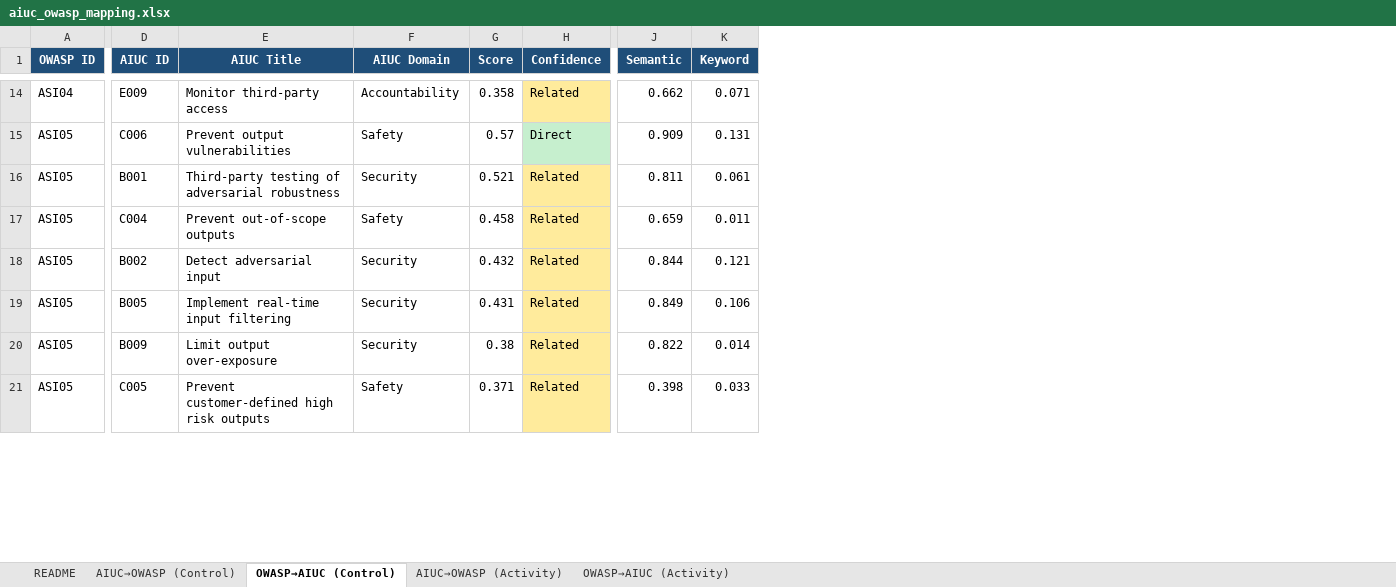
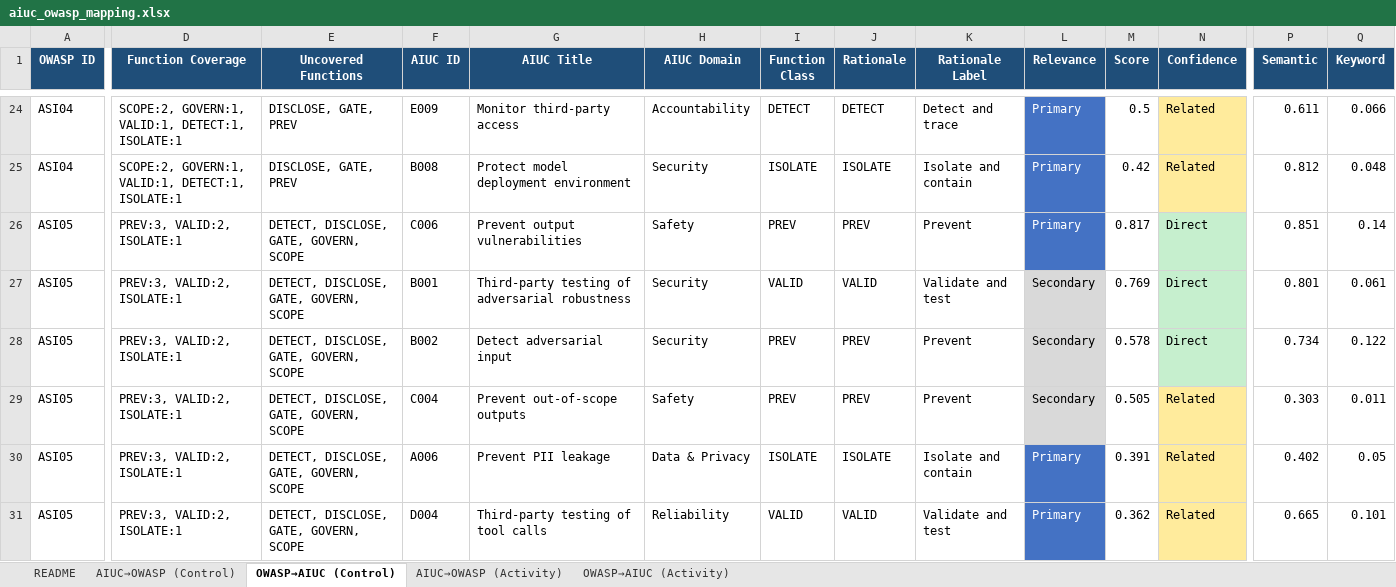
Before and after one commit to rocklambros/AIUC_2_OWASP_Agentic_Top_10, an Excel workbook: mapping/aiuc_owasp_mapping.xlsx, sheet OWASP→AIUC (Control), drawn as a sheet; only a part is shown, gaps mark what is left out; values as stored, in another font and other column widths than the file's, no borders; removed rows and columns are numbered as before the commit, all else as after; rows hold the shown columns only; the diff covers the shown part only; the diff names each change by its address in the sheet, - before the commit and + after, or states it on an @@ line.

Commit message:
chore: regenerate pipeline outputs with multiplicative boost and relevance-aware thresholds

```diff
--- a/mapping/aiuc_owasp_mapping.xlsx (sheet OWASP→AIUC (Control))
+++ b/mapping/aiuc_owasp_mapping.xlsx (sheet OWASP→AIUC (Control))
+column D (Function Coverage), row 24: SCOPE:2, GOVERN:1, VALID:1, DETECT:1, ISOLATE:1; rows 26-27: PREV:3, VALID:2, ISOLATE:1 | PREV:3, VALID:2, ISOLATE:1; rows 29-31: all PREV:3, VALID:2, ISOLATE:1
+column E (Uncovered Functions), row 24: DISCLOSE, GATE, PREV; rows 26-27: DETECT, DISCLOSE, GATE, GOVERN, SCOPE | DETECT, DISCLOSE, GATE, GOVERN, SCOPE; rows 29-31: all DETECT, DISCLOSE, GATE, GOVERN, SCOPE
+column I (Function Class), row 24: DETECT; rows 26-27: PREV | VALID; rows 29-31: PREV | ISOLATE | VALID
+column J (Rationale), row 24: DETECT; rows 26-27: PREV | VALID; rows 29-31: PREV | ISOLATE | VALID
+column K (Rationale Label), row 24: Detect and trace; rows 26-27: Prevent | Validate and test; rows 29-31: Prevent | Isolate and contain | Validate and test
+column L (Relevance), row 24: Primary; rows 26-27: Primary | Secondary; rows 29-31: Secondary | Primary | Primary
-M24 (Score): 0.358
+M24 (Score): 0.5
-P24 (Semantic): 0.662
+P24 (Semantic): 0.611
-Q24 (Keyword): 0.071
+Q24 (Keyword): 0.066
+row 25: ASI04 | SCOPE:2, GOVERN:1, VALID:1, DETECT:1, ISOLATE:1 | DISCLOSE, GATE, PREV | B008 | Protect model deployment environment | Security | ISOLATE | ISOLATE | Isolate and contain | Primary | 0.42 | Related | 0.812 | 0.048
-M26 (Score): 0.57
+M26 (Score): 0.817
-P26 (Semantic): 0.909
+P26 (Semantic): 0.851
-Q26 (Keyword): 0.131
+Q26 (Keyword): 0.14
-M27 (Score): 0.521
+M27 (Score): 0.769
-N27 (Confidence): Related
+N27 (Confidence): Direct
-N27 fill: #FFEB9C
+N27 fill: #C6EFCE
-P27 (Semantic): 0.811
+P27 (Semantic): 0.801
+row 28: ASI05 | PREV:3, VALID:2, ISOLATE:1 | DETECT, DISCLOSE, GATE, GOVERN, SCOPE | B002 | Detect adversarial input | Security | PREV | PREV | Prevent | Secondary | 0.578 | Direct | 0.734 | 0.122
-M29 (Score): 0.458
+M29 (Score): 0.505
-P29 (Semantic): 0.659
+P29 (Semantic): 0.303
-F30 (AIUC ID): B002
+F30 (AIUC ID): A006
-G30 (AIUC Title): Detect adversarial input
+G30 (AIUC Title): Prevent PII leakage
-H30 (AIUC Domain): Security
+H30 (AIUC Domain): Data & Privacy
-M30 (Score): 0.432
+M30 (Score): 0.391
-P30 (Semantic): 0.844
+P30 (Semantic): 0.402
-Q30 (Keyword): 0.121
+Q30 (Keyword): 0.05
-row 19: ASI05 | B005 | Implement real-time input filtering | Security | 0.431 | Related | 0.849 | 0.106
-row 20: ASI05 | B009 | Limit output over-exposure | Security | 0.38 | Related | 0.822 | 0.014
-F31 (AIUC ID): C005
+F31 (AIUC ID): D004
-G31 (AIUC Title): Prevent customer-defined high risk outputs
+G31 (AIUC Title): Third-party testing of tool calls
-H31 (AIUC Domain): Safety
+H31 (AIUC Domain): Reliability
-M31 (Score): 0.371
+M31 (Score): 0.362
-P31 (Semantic): 0.398
+P31 (Semantic): 0.665
-Q31 (Keyword): 0.033
+Q31 (Keyword): 0.101
```
Also changed, not shown: 38 added rows, 2 removed rows, 107 edited cells and cell formats elsewhere in this sheet, sheet AIUC→OWASP (Activity), sheet OWASP→AIUC (Activity), sheet AIUC→OWASP (Control), sheet README, 1 other file.
